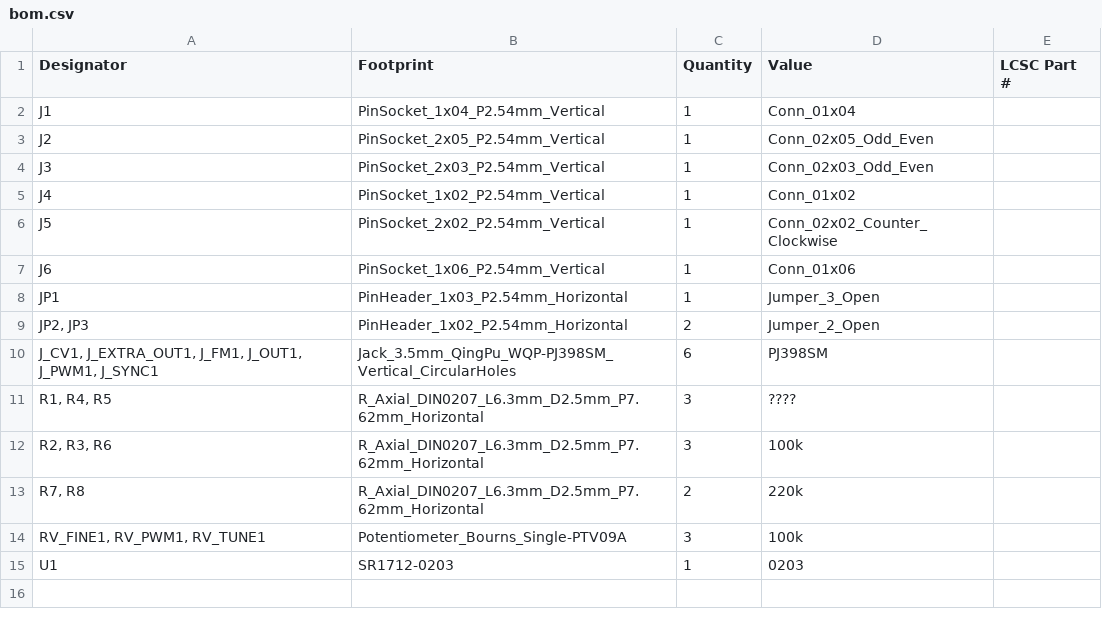
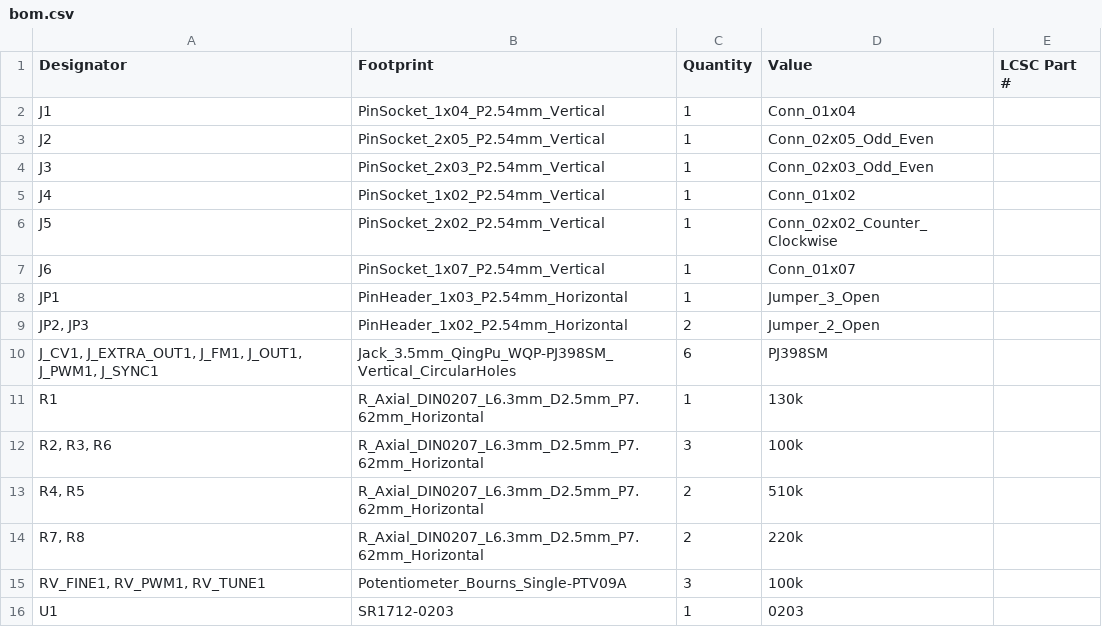
Before and after one commit to shmoergh/moduleur, a CSV file: modules/02-vco/electronics/ui/production/bom.csv, drawn as a sheet.

```diff
--- a/modules/02-vco/electronics/ui/production/bom.csv
+++ b/modules/02-vco/electronics/ui/production/bom.csv
@@ -6,3 +6,3 @@ J4,PinSocket_1x02_P2.54mm_Vertical,1,Conn_01x02,
 J5,PinSocket_2x02_P2.54mm_Vertical,1,Conn_02x02_Counter_Clockwise,
-J6,PinSocket_1x06_P2.54mm_Vertical,1,Conn_01x06,
+J6,PinSocket_1x07_P2.54mm_Vertical,1,Conn_01x07,
 JP1,PinHeader_1x03_P2.54mm_Horizontal,1,Jumper_3_Open,
@@ -10,4 +10,5 @@ JP1,PinHeader_1x03_P2.54mm_Horizontal,1,Jumper_3_Open,
 "J_CV1, J_EXTRA_OUT1, J_FM1, J_OUT1, J_PWM1, J_SYNC1",Jack_3.5mm_QingPu_WQP-PJ398SM_Vertical_CircularHoles,6,PJ398SM,
-"R1, R4, R5",R_Axial_DIN0207_L6.3mm_D2.5mm_P7.62mm_Horizontal,3,????,
+R1,R_Axial_DIN0207_L6.3mm_D2.5mm_P7.62mm_Horizontal,1,130k,
 "R2, R3, R6",R_Axial_DIN0207_L6.3mm_D2.5mm_P7.62mm_Horizontal,3,100k,
+"R4, R5",R_Axial_DIN0207_L6.3mm_D2.5mm_P7.62mm_Horizontal,2,510k,
 "R7, R8",R_Axial_DIN0207_L6.3mm_D2.5mm_P7.62mm_Horizontal,2,220k,
```
Also changed, not shown: modules/02-vco/electronics/core/production/bom.csv, modules/02-vco/electronics/core/production/positions.csv, 17 other files.
